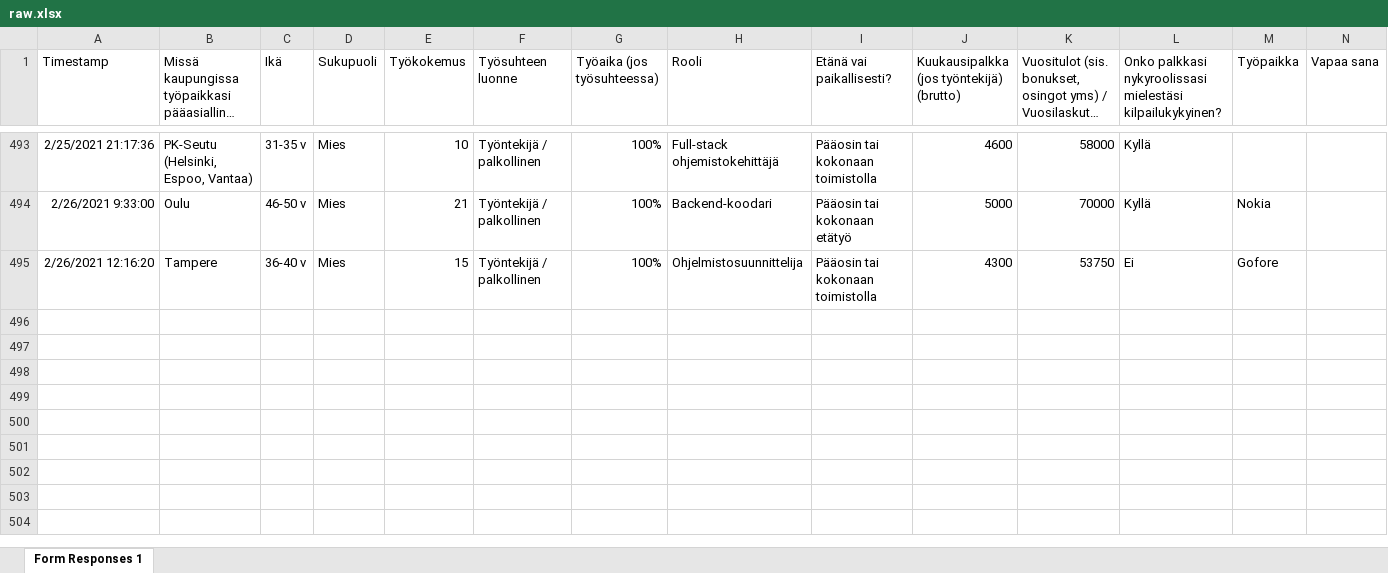
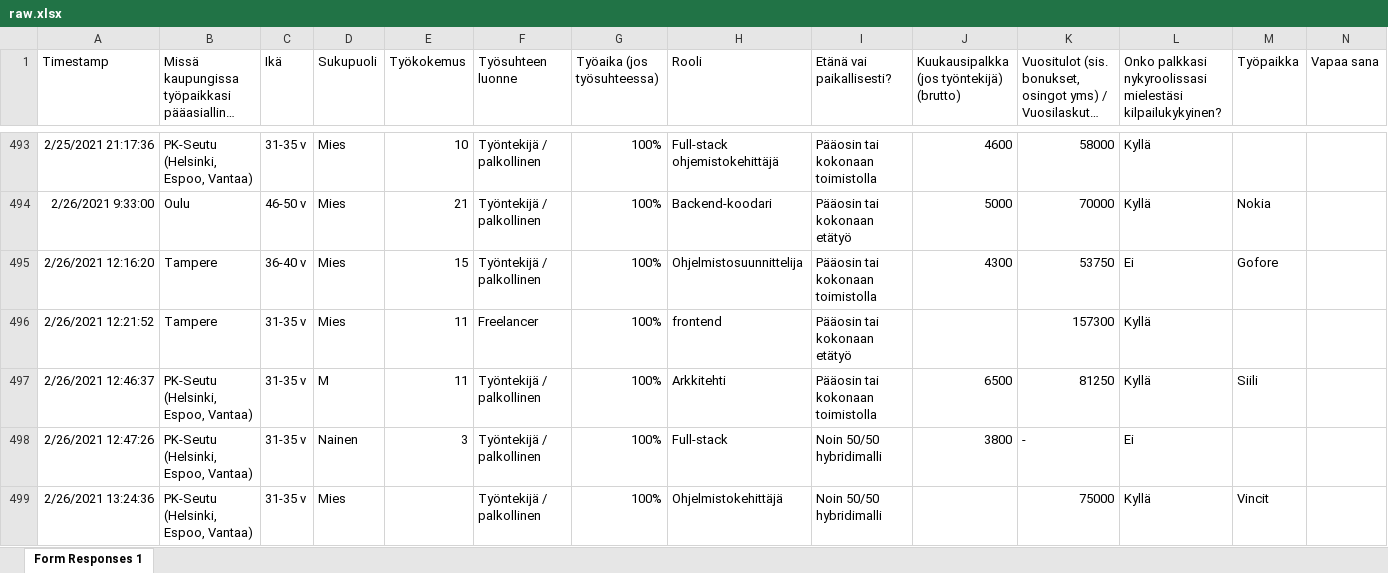
Before and after one commit to koodiklinikka/palkkakysely, an Excel workbook: raw.xlsx, sheet Form Responses 1, drawn as a sheet; only a part is shown, gaps mark what is left out; long unchanged cells end in …; values as stored, in another font and other column widths than the file's, no borders; charts and pictures not drawn; the diff names each change by its address in the sheet, - before the commit and + after, or states it on an @@ line.

```diff
--- a/raw.xlsx (sheet Form Responses 1)
+++ b/raw.xlsx (sheet Form Responses 1)
+row 496: 2/26/2021 12:21:52 | Tampere | 31-35 v | Mies | 11 | Freelancer | 100% | frontend | Pääosin tai kokonaan etätyö |  | 157300 | Kyllä
+row 497: 2/26/2021 12:46:37 | PK-Seutu (Helsinki, Espoo, Vantaa) | 31-35 v | M | 11 | Työntekijä / palkollinen | 100% | Arkkitehti | Pääosin tai kokonaan toimistolla | 6500 | 81250 | Kyllä | Siili
+row 498: 2/26/2021 12:47:26 | PK-Seutu (Helsinki, Espoo, Vantaa) | 31-35 v | Nainen | 3 | Työntekijä / palkollinen | 100% | Full-stack | Noin 50/50 hybridimalli | 3800 | - | Ei
+row 499: 2/26/2021 13:24:36 | PK-Seutu (Helsinki, Espoo, Vantaa) | 31-35 v | Mies |  | Työntekijä / palkollinen | 100% | Ohjelmistokehittäjä | Noin 50/50 hybridimalli |  | 75000 | Kyllä | Vincit
```
Also changed, not shown: data.xlsx, 7 other files.
